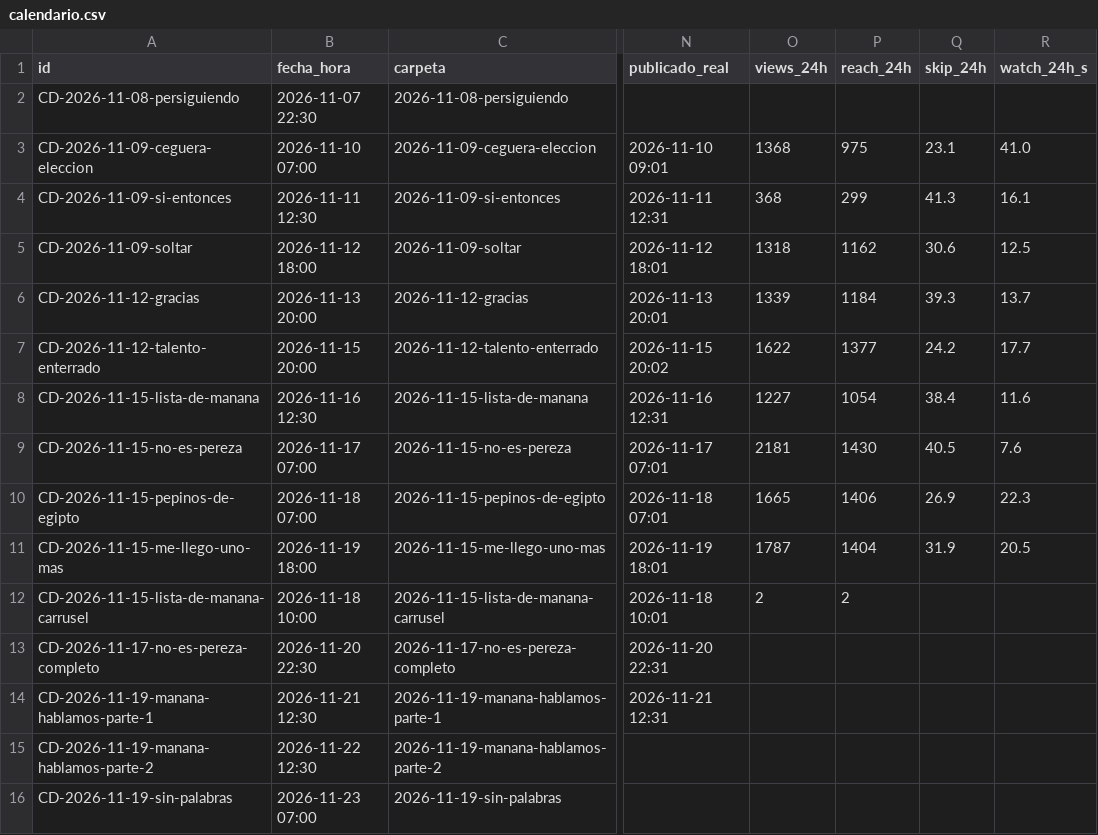
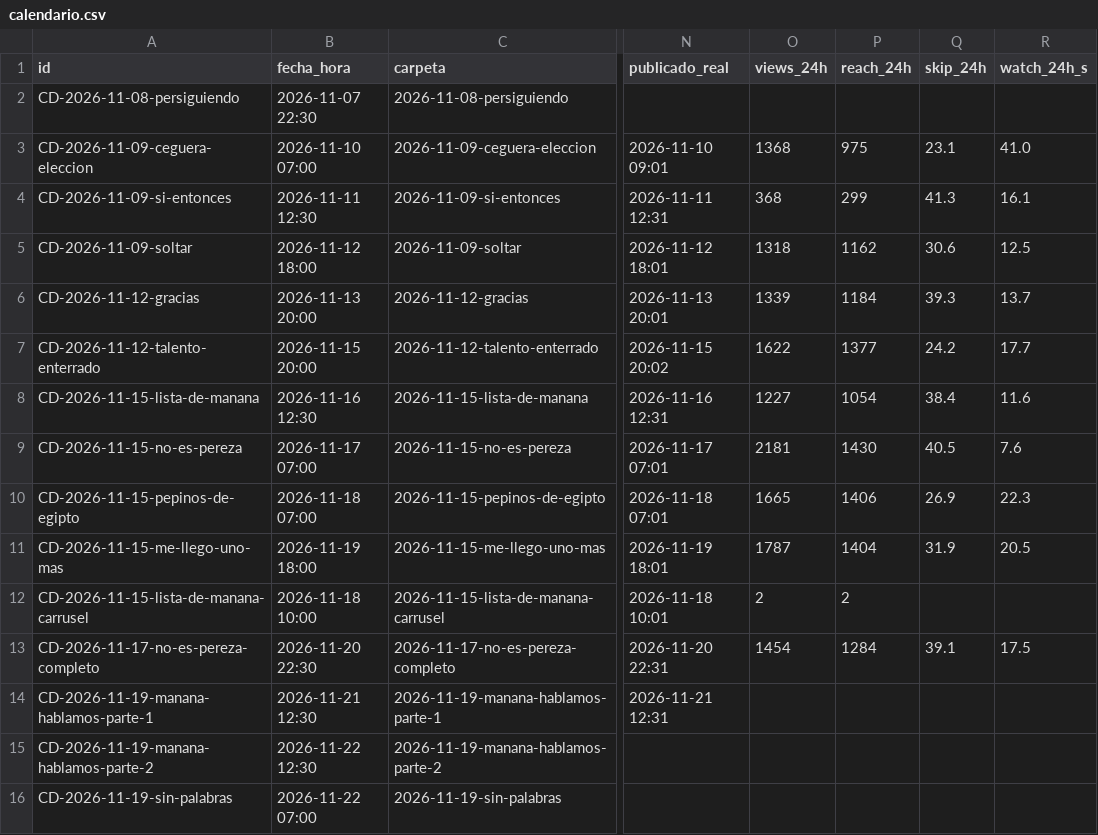
Before and after one commit to carrito-azul/caminos-divinos-publicador, a CSV file: calendario.csv, drawn as a sheet; only a part is shown, gaps mark what is left out; the diff names each change by its address in the sheet, - before the commit and + after, or states it on an @@ line.

Commit message:
Actualiza calendario y metricas

```diff
--- a/calendario.csv
+++ b/calendario.csv
-O13 (views_24h): (empty)
+O13 (views_24h): 1454
-P13 (reach_24h): (empty)
+P13 (reach_24h): 1284
-Q13 (skip_24h): (empty)
+Q13 (skip_24h): 39.1
-R13 (watch_24h_s): (empty)
+R13 (watch_24h_s): 17.5
-B16 (fecha_hora): 2026-11-23 07:00
+B16 (fecha_hora): 2026-11-22 07:00
```
Also changed, not shown: mediciones.csv, 2 other files.
